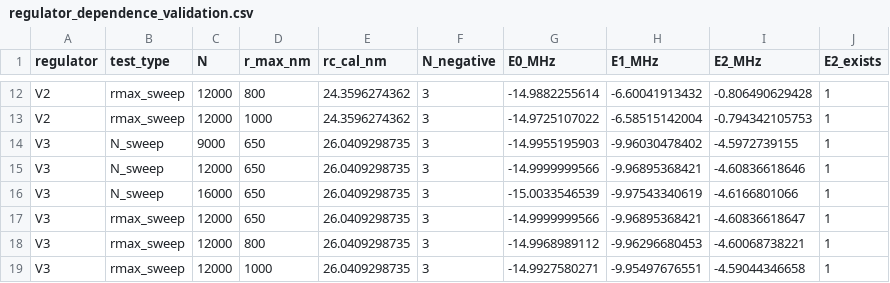
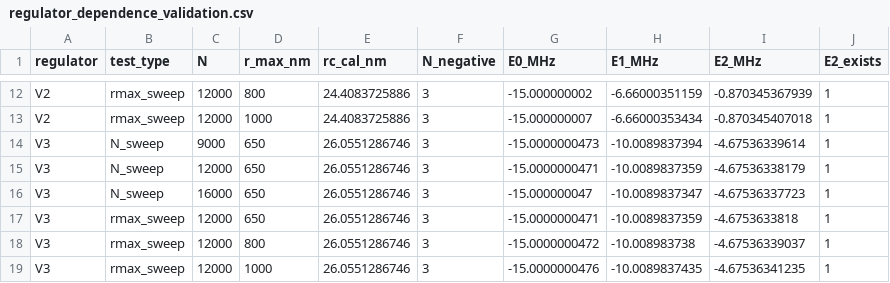
Before and after one commit to mohammadayyash3-star/soft-core-atom-ion-radial-benchmark, a CSV file: results/regulator_dependence_validation.csv, drawn as a sheet; only a part is shown, gaps mark what is left out; the diff covers the shown part only; the diff names each change by its address in the sheet, - before the commit and + after, or states it on an @@ line.

```diff
--- a/results/regulator_dependence_validation.csv
+++ b/results/regulator_dependence_validation.csv
-E12:E13 (rc_cal_nm): 24.3596274362
+E12:E13 (rc_cal_nm): 24.4083725886
-G12 (E0_MHz): -14.9882255614
+G12 (E0_MHz): -15.000000002
-H12 (E1_MHz): -6.60041913432
+H12 (E1_MHz): -6.66000351159
-I12 (E2_MHz): -0.806490629428
+I12 (E2_MHz): -0.870345367939
-G13 (E0_MHz): -14.9725107022
+G13 (E0_MHz): -15.000000007
-H13 (E1_MHz): -6.58515142004
+H13 (E1_MHz): -6.66000353434
-I13 (E2_MHz): -0.794342105753
+I13 (E2_MHz): -0.870345407018
-E14:E19 (rc_cal_nm): 26.0409298735
+E14:E19 (rc_cal_nm): 26.0551286746
-G14 (E0_MHz): -14.9955195903
+G14 (E0_MHz): -15.0000000473
-H14 (E1_MHz): -9.96030478402
+H14 (E1_MHz): -10.0089837394
-I14 (E2_MHz): -4.5972739155
+I14 (E2_MHz): -4.67536339614
-G15 (E0_MHz): -14.9999999566
+G15 (E0_MHz): -15.0000000471
-H15 (E1_MHz): -9.96895368421
+H15 (E1_MHz): -10.0089837359
-I15 (E2_MHz): -4.60836618646
+I15 (E2_MHz): -4.67536338179
-G16 (E0_MHz): -15.0033546539
+G16 (E0_MHz): -15.000000047
-H16 (E1_MHz): -9.97543340619
+H16 (E1_MHz): -10.0089837347
-I16 (E2_MHz): -4.6166801066
+I16 (E2_MHz): -4.67536337723
-G17 (E0_MHz): -14.9999999566
+G17 (E0_MHz): -15.0000000471
-H17 (E1_MHz): -9.96895368421
+H17 (E1_MHz): -10.0089837359
-I17 (E2_MHz): -4.60836618647
+I17 (E2_MHz): -4.6753633818
-G18 (E0_MHz): -14.9968989112
+G18 (E0_MHz): -15.0000000472
-H18 (E1_MHz): -9.96296680453
+H18 (E1_MHz): -10.008983738
-I18 (E2_MHz): -4.60068738221
+I18 (E2_MHz): -4.67536339037
-G19 (E0_MHz): -14.9927580271
+G19 (E0_MHz): -15.0000000476
-H19 (E1_MHz): -9.95497676551
+H19 (E1_MHz): -10.0089837435
-I19 (E2_MHz): -4.59044346658
+I19 (E2_MHz): -4.67536341235
```
Also changed, not shown: 38 edited cells elsewhere in this file.
